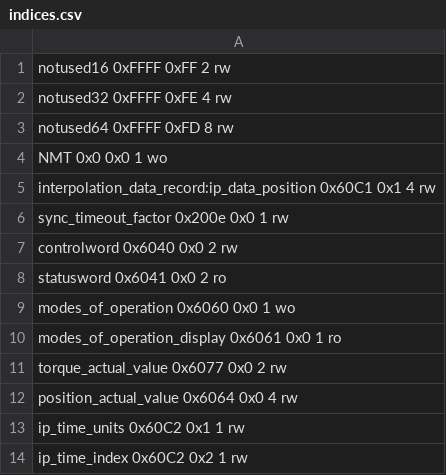
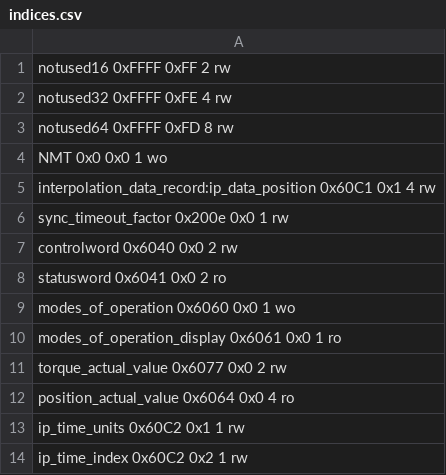
Before and after one commit to ipa-tys/canopen_old, a CSV file: driver/indices.csv, drawn as a sheet.

```diff
--- a/driver/indices.csv
+++ b/driver/indices.csv
@@ -11,3 +11,3 @@ modes_of_operation_display 0x6061 0x0 1 ro
 torque_actual_value 0x6077 0x0 2 rw
-position_actual_value 0x6064 0x0 4 rw
+position_actual_value 0x6064 0x0 4 ro
 ip_time_units 0x60C2 0x1 1 rw
```
Also changed, not shown: 14 other files.
